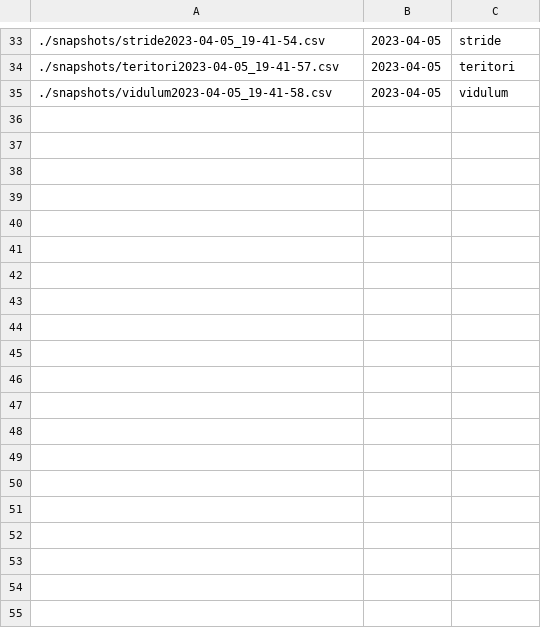
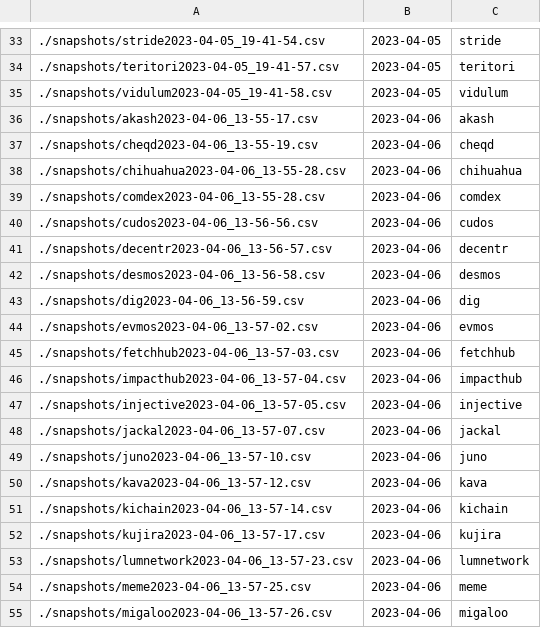
Before and after one commit to cmancrypto/KleoDelegationAnalysis, a CSV file: log.csv, drawn as a sheet; only a part is shown, gaps mark what is left out; the diff covers the shown part only.

```diff
--- a/log.csv
+++ b/log.csv
@@ -35 +35,21 @@
 ./snapshots/vidulum2023-04-05_19-41-58.csv,2023-04-05,vidulum
+./snapshots/akash2023-04-06_13-55-17.csv,2023-04-06,akash
+./snapshots/cheqd2023-04-06_13-55-19.csv,2023-04-06,cheqd
+./snapshots/chihuahua2023-04-06_13-55-28.csv,2023-04-06,chihuahua
+./snapshots/comdex2023-04-06_13-55-28.csv,2023-04-06,comdex
+./snapshots/cudos2023-04-06_13-56-56.csv,2023-04-06,cudos
+./snapshots/decentr2023-04-06_13-56-57.csv,2023-04-06,decentr
+./snapshots/desmos2023-04-06_13-56-58.csv,2023-04-06,desmos
+./snapshots/dig2023-04-06_13-56-59.csv,2023-04-06,dig
+./snapshots/evmos2023-04-06_13-57-02.csv,2023-04-06,evmos
+./snapshots/fetchhub2023-04-06_13-57-03.csv,2023-04-06,fetchhub
+./snapshots/impacthub2023-04-06_13-57-04.csv,2023-04-06,impacthub
+./snapshots/injective2023-04-06_13-57-05.csv,2023-04-06,injective
+./snapshots/jackal2023-04-06_13-57-07.csv,2023-04-06,jackal
+./snapshots/juno2023-04-06_13-57-10.csv,2023-04-06,juno
+./snapshots/kava2023-04-06_13-57-12.csv,2023-04-06,kava
+./snapshots/kichain2023-04-06_13-57-14.csv,2023-04-06,kichain
+./snapshots/kujira2023-04-06_13-57-17.csv,2023-04-06,kujira
+./snapshots/lumnetwork2023-04-06_13-57-23.csv,2023-04-06,lumnetwork
+./snapshots/meme2023-04-06_13-57-25.csv,2023-04-06,meme
+./snapshots/migaloo2023-04-06_13-57-26.csv,2023-04-06,migaloo
```
Also changed, not shown: 10 added rows elsewhere in this file, 1 other file.
